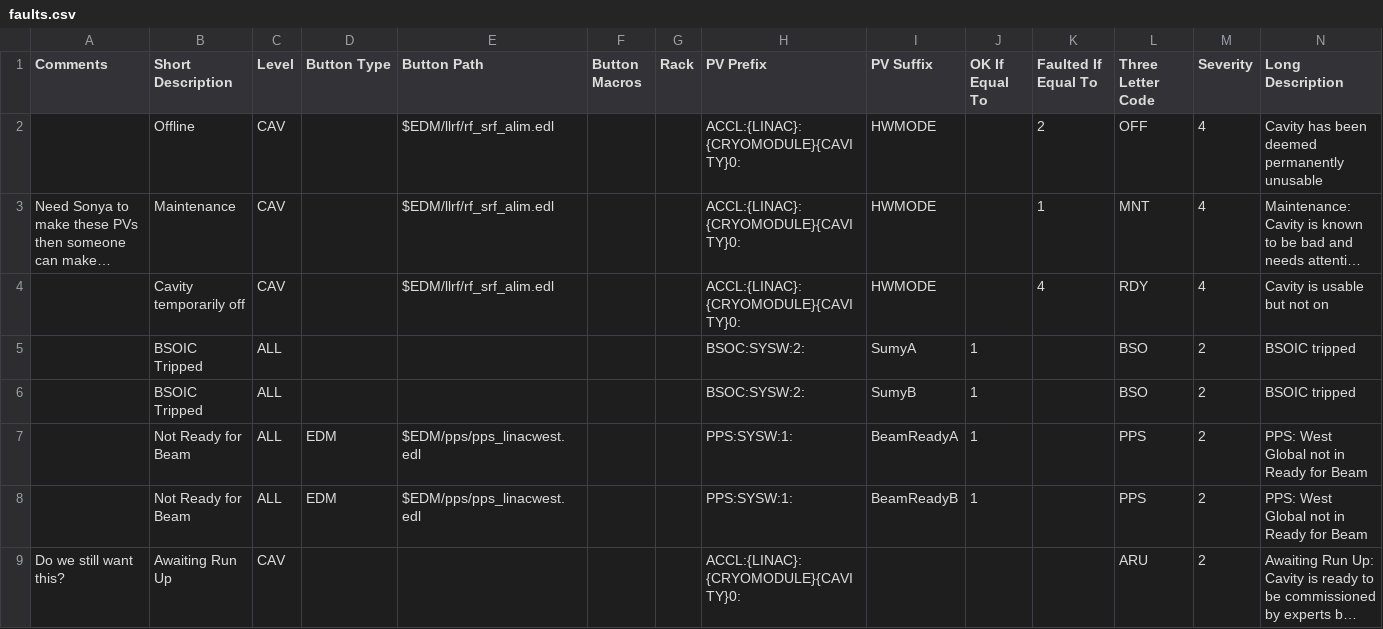
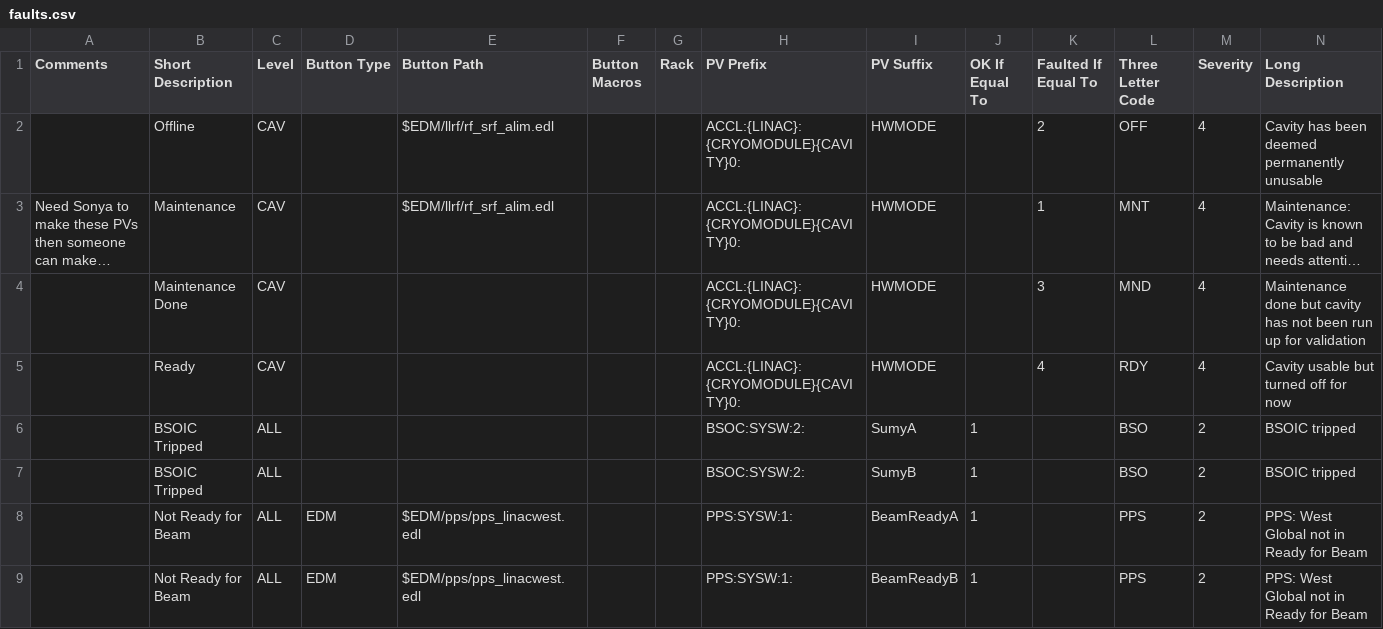
Before and after one commit to slaclab/cavityDisplay, a CSV file: faults.csv, drawn as a sheet; only a part is shown; the shorter side is filled out with more unchanged rows; long unchanged cells end in …; addresses are those after the commit; the diff names each change by its address in the sheet, - before the commit and + after, or states it on an @@ line.

Commit message:
adding maintenance ready and recreating ready as a hail mary against the flashing

```diff
--- a/faults.csv
+++ b/faults.csv
+row 4:  | Maintenance Done | CAV |  |  |  |  | ACCL:{LINAC}:{CRYOMODULE}{CAVITY}0: | HWMODE |  | 3 | MND | 4 | Maintenance done but cavity has not been run up for validation
-B5 (Short Description): Cavity temporarily off
+B5 (Short Description): Ready
-E5 (Button Path): $EDM/llrf/rf_srf_alim.edl
+E5 (Button Path): (empty)
-N5 (Long Description): Cavity is usable but not on
+N5 (Long Description): Cavity usable but turned off for now
```
